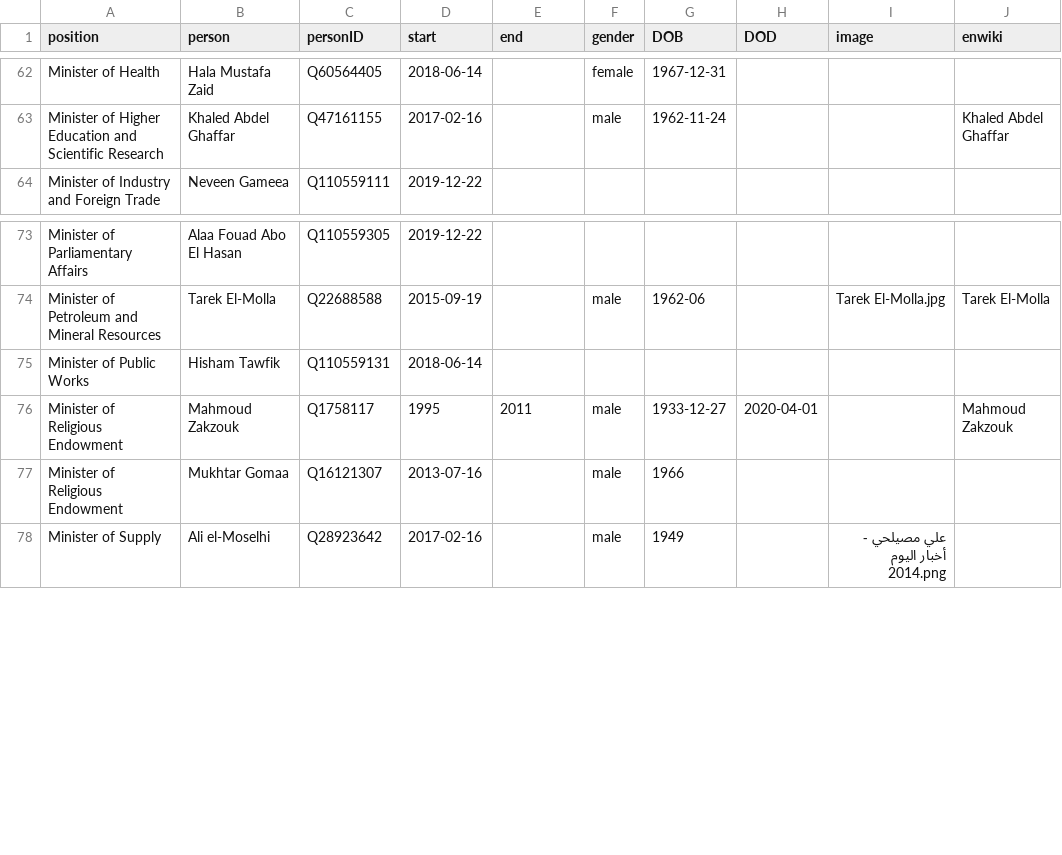
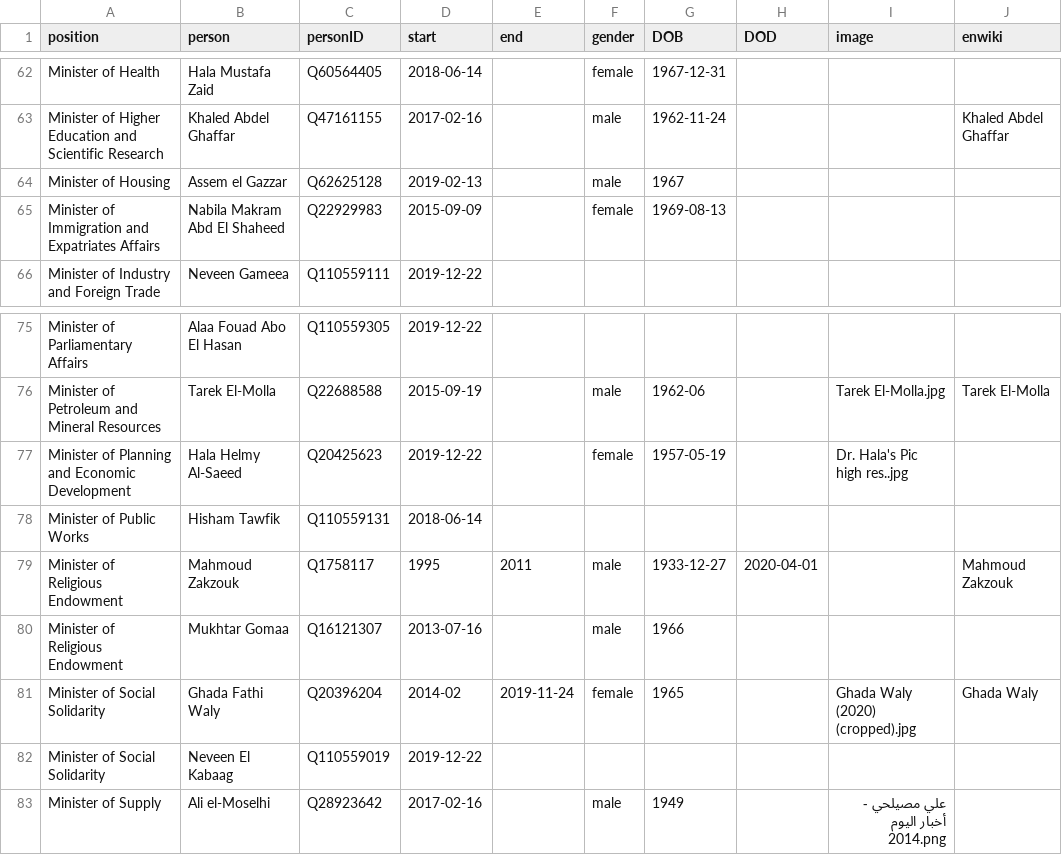
Before and after one commit to every-politician-scrapers/egypt-ministers, a CSV file: html/holders21.csv, drawn as a sheet; only a part is shown, gaps mark what is left out; the diff names each change by its address in the sheet, - before the commit and + after, or states it on an @@ line.

```diff
--- a/html/holders21.csv
+++ b/html/holders21.csv
+row 64: Minister of Housing | Assem el Gazzar | Q62625128 | 2019-02-13 |  | male | 1967
+row 65: Minister of Immigration and Expatriates Affairs | Nabila Makram Abd El Shaheed | Q22929983 | 2015-09-09 |  | female | 1969-08-13
+row 77: Minister of Planning and Economic Development | Hala Helmy Al-Saeed | Q20425623 | 2019-12-22 |  | female | 1957-05-19 |  | Dr. Hala's Pic high res..jpg
+row 81: Minister of Social Solidarity | Ghada Fathi Waly | Q20396204 | 2014-02 | 2019-11-24 | female | 1965 |  | Ghada Waly (2020) (cropped).jpg | Ghada Waly
+row 82: Minister of Social Solidarity | Neveen El Kabaag | Q110559019 | 2019-12-22
```
Also changed, not shown: html/current.csv, html/positions.csv, 1 other file.
